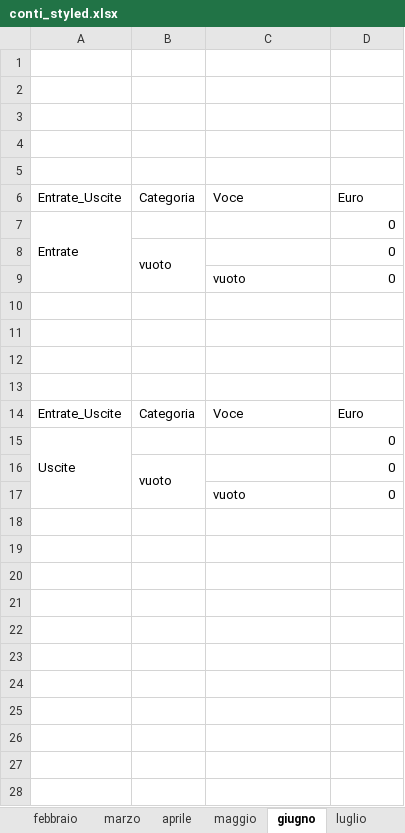
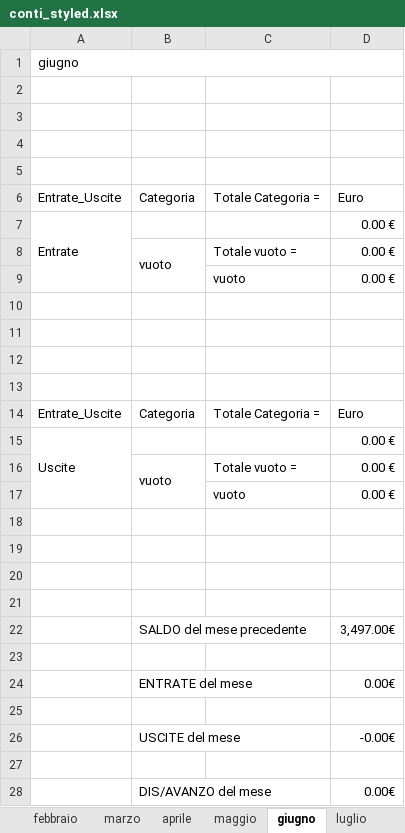
Before and after one commit to fragiaco/python_CONTI_01, an Excel workbook: conti_styled.xlsx, sheet giugno, drawn as a sheet; only a part is shown; values as stored, in another font and other column widths than the file's, no cell formats; removed rows and columns are numbered as before the commit, all else as after; the diff covers the shown part only; the diff names each change by its address in the sheet, - before the commit and + after, or states it on an @@ line.

Commit message:
conti convento_workinprogress_inserire_saldo_iniziale

```diff
--- a/conti_styled.xlsx (sheet giugno)
+++ b/conti_styled.xlsx (sheet giugno)
+row 1: giugno
-row 5: (empty)
-C6: Voce
+C6: Totale Categoria =
-D7: 0
+D7: 0.00 €
-row 8:  | vuoto |  | 0
-row 9:  |  | vuoto | 0
+row 8:  | vuoto | Totale vuoto = | 0.00 €
+row 9:  |  | vuoto | 0.00 €
-C14: Voce
+C14: Totale Categoria =
-A15:A17 merged
+A15:A17 merged
-D15: 0
+D15: 0.00 €
+row 16:  | vuoto | Totale vuoto = | 0.00 €
+row 17:  |  | vuoto | 0.00 €
-row 18:  | vuoto |  | 0
+row 18: (empty)
-B16:B17 merged
-row 19:  |  | vuoto | 0
+row 19: (empty)
+row 20: (empty)
+row 21: (empty)
+row 22:  | SALDO del mese precedente |  | 3,497.00€
+row 23: (empty)
+row 24:  | ENTRATE del mese |  | 0.00€
+row 25: (empty)
+row 26:  | USCITE del mese |  | -0.00€
+row 27: (empty)
+row 28:  | DIS/AVANZO del mese |  | 0.00€
```
Also changed, not shown: 2 added rows elsewhere in this sheet, sheet maggio, sheet aprile, sheet luglio, sheet febbraio, sheet agosto, sheet dicembre, 5 more sheets, other sheet tabs, cell formats, charts or pictures, 1 other file.
